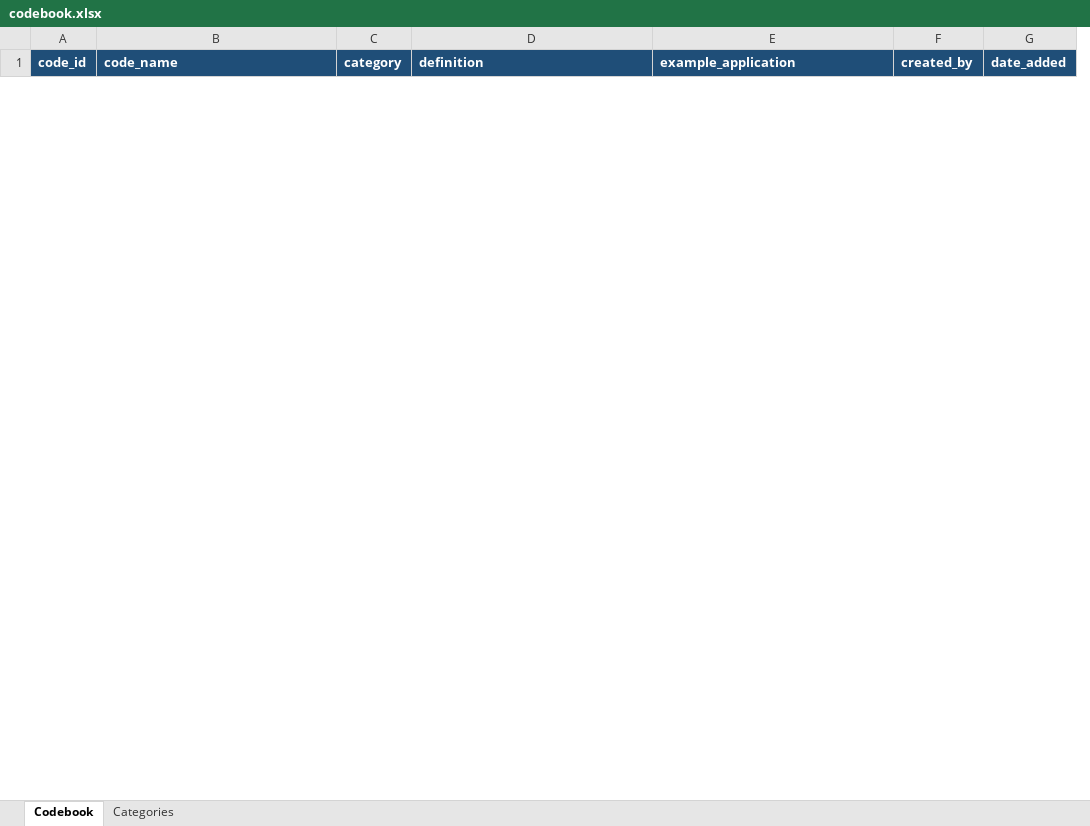
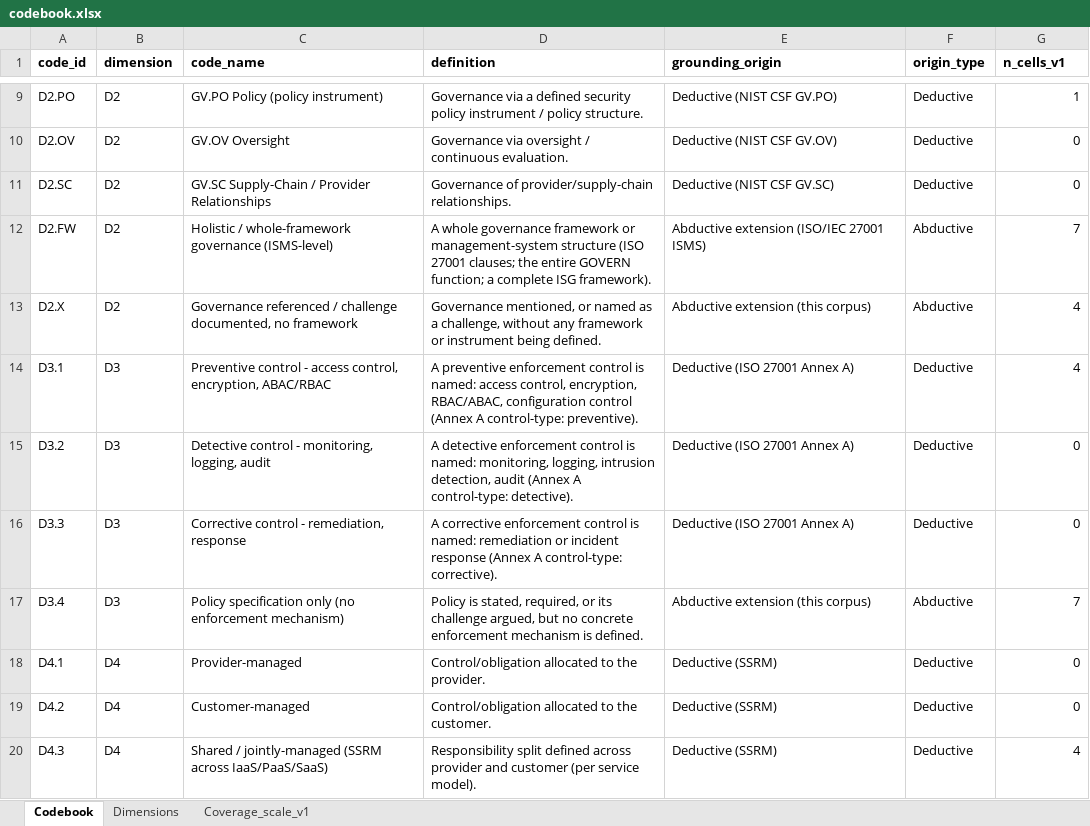
Before and after one commit to Prof-it/slr-cloud, an Excel workbook: 03_coding/codebook.xlsx, sheet Codebook, drawn as a sheet; only a part is shown, gaps mark what is left out; values as stored, in another font and other column widths than the file's, no borders; removed rows and columns are numbered as before the commit, all else as after; the diff covers the shown part only; the diff names each change by its address in the sheet, - before the commit and + after, or states it on an @@ line.

Commit message:
Replace templates with v1 (ETECOM 2026) evidence record
- Populate search log, full-text screening, codebook, coding evidence
  (84 cells), coverage matrix, gap taxonomy, PRISMA counts and the
  included-studies CSV/BibTeX with the actual v1 data; no values invented
- Keep the original coding workbook unmodified in 03_coding/source/
- Record ETECOM Table III/IV coverage and evidence next to the v1 ratings;
  mark the three re-rated NIST SP 800-210 cells (EV-012, EV-054, EV-068)
- Move the raw search exports to 01_search/exports/
- Add docs/known_issues.md, 03_coding/audit_v1_flags.csv and
  08_analysis/scripts/check_consistency.py (all checks pass)
- Fix CSA Security Guidance v5 to 2024 (key csa2024)
- Stop tracking publisher PDFs; keep only the CC BY 4.0 IEEE Access papers
- Rewrite READMEs and docs to describe the actual state of the record

```diff
--- a/03_coding/codebook.xlsx (sheet Codebook)
+++ b/03_coding/codebook.xlsx (sheet Codebook)
-sheet tab: Categories
+sheet tab: Dimensions
+sheet tab: Coverage_scale_v1
+column B (dimension), empty
-column C (category), empty
@@ A1 fill: #1F4E78 → none, text colour: #FFFFFF → black @@
@@ C1 fill: #1F4E78 → none, text colour: #FFFFFF → black @@
@@ D1:G1 fill: #1F4E78 → none, text colour: #FFFFFF → black @@
-E1: example_application
+E1: grounding_origin
-F1: created_by
+F1: origin_type
-G1: date_added
+G1: n_cells_v1
+row 9: D2.PO | D2 | GV.PO Policy (policy instrument) | Governance via a defined security policy instrument / policy structure. | Deductive (NIST CSF GV.PO) | Deductive | 1
+row 10: D2.OV | D2 | GV.OV Oversight | Governance via oversight / continuous evaluation. | Deductive (NIST CSF GV.OV) | Deductive | 0
+row 11: D2.SC | D2 | GV.SC Supply-Chain / Provider Relationships | Governance of provider/supply-chain relationships. | Deductive (NIST CSF GV.SC) | Deductive | 0
+row 12: D2.FW | D2 | Holistic / whole-framework governance (ISMS-level) | A whole governance framework or management-system structure (ISO 27001 clauses; the entire GOVERN function; a complete ISG framework). | Abductive extension (ISO/IEC 27001 ISMS) | Abductive | 7
+row 13: D2.X | D2 | Governance referenced / challenge documented, no framework | Governance mentioned, or named as a challenge, without any framework or instrument being defined. | Abductive extension (this corpus) | Abductive | 4
+row 14: D3.1 | D3 | Preventive control - access control, encryption, ABAC/RBAC | A preventive enforcement control is named: access control, encryption, RBAC/ABAC, configuration control (Annex A control-type: preventive). | Deductive (ISO 27001 Annex A) | Deductive | 4
+row 15: D3.2 | D3 | Detective control - monitoring, logging, audit | A detective enforcement control is named: monitoring, logging, intrusion detection, audit (Annex A control-type: detective). | Deductive (ISO 27001 Annex A) | Deductive | 0
+row 16: D3.3 | D3 | Corrective control - remediation, response | A corrective enforcement control is named: remediation or incident response (Annex A control-type: corrective). | Deductive (ISO 27001 Annex A) | Deductive | 0
+row 17: D3.4 | D3 | Policy specification only (no enforcement mechanism) | Policy is stated, required, or its challenge argued, but no concrete enforcement mechanism is defined. | Abductive extension (this corpus) | Abductive | 7
+row 18: D4.1 | D4 | Provider-managed | Control/obligation allocated to the provider. | Deductive (SSRM) | Deductive | 0
+row 19: D4.2 | D4 | Customer-managed | Control/obligation allocated to the customer. | Deductive (SSRM) | Deductive | 0
+row 20: D4.3 | D4 | Shared / jointly-managed (SSRM across IaaS/PaaS/SaaS) | Responsibility split defined across provider and customer (per service model). | Deductive (SSRM) | Deductive | 4
```
Also changed, not shown: 21 added rows and 4 removed rows elsewhere in this sheet, sheet Dimensions, 01_search/search_history.xlsx, 02_screening/screening.xlsx, 36 other files.
